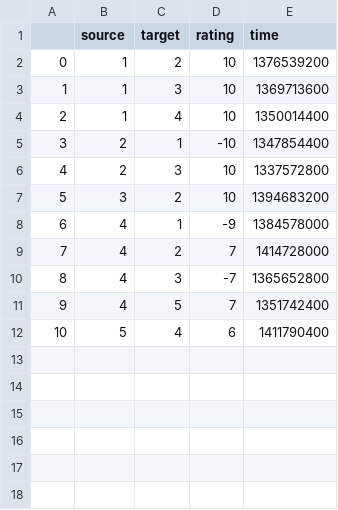
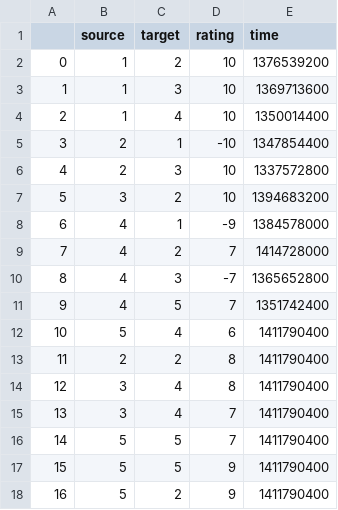
Before and after one commit to s2-t2/blockchain_reputation_system, a CSV file: graph/testfile.csv, drawn as a sheet.

```diff
--- a/graph/testfile.csv
+++ b/graph/testfile.csv
@@ -12 +12,7 @@
 10,5,4,6,1411790400
+11,2,2,8,1411790400
+12,3,4,8,1411790400
+13,3,4,7,1411790400
+14,5,5,7,1411790400
+15,5,5,9,1411790400
+16,5,2,9,1411790400
```
Also changed, not shown: 36 other files.
